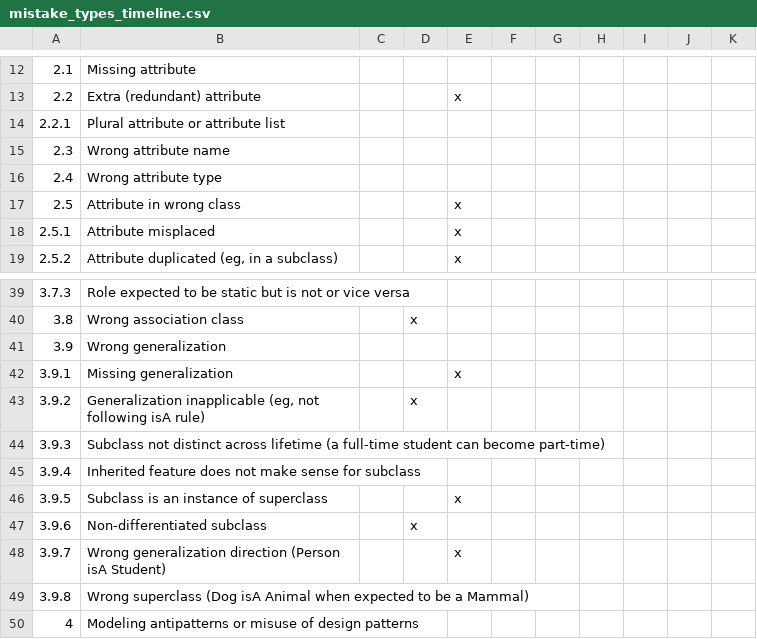
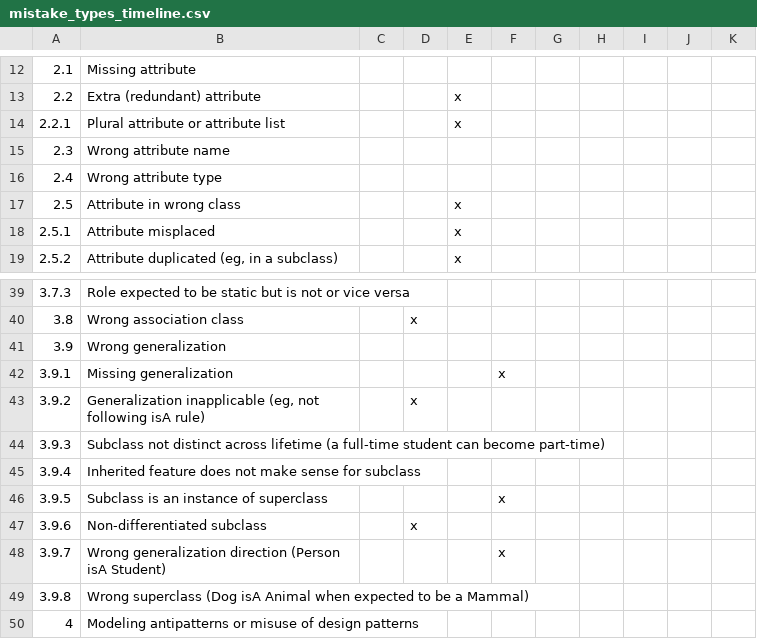
Before and after one commit to YounesB-McGill/modeling-assistant, a CSV file: modelingassistant/corpus_descriptions/mistake_types_timeline.csv, drawn as a sheet; only a part is shown, gaps mark what is left out; the diff names each change by its address in the sheet, - before the commit and + after, or states it on an @@ line.

Commit message:
Update corpus and timeline

```diff
--- a/modelingassistant/corpus_descriptions/mistake_types_timeline.csv
+++ b/modelingassistant/corpus_descriptions/mistake_types_timeline.csv
-E14: (empty)
+E14: x
-E42: x
+E42: (empty)
-F42: (empty)
+F42: x
-E46: x
+E46: (empty)
-F46: (empty)
+F46: x
-E48: x
+E48: (empty)
-F48: (empty)
+F48: x
```
Also changed, not shown: 1 other file.
